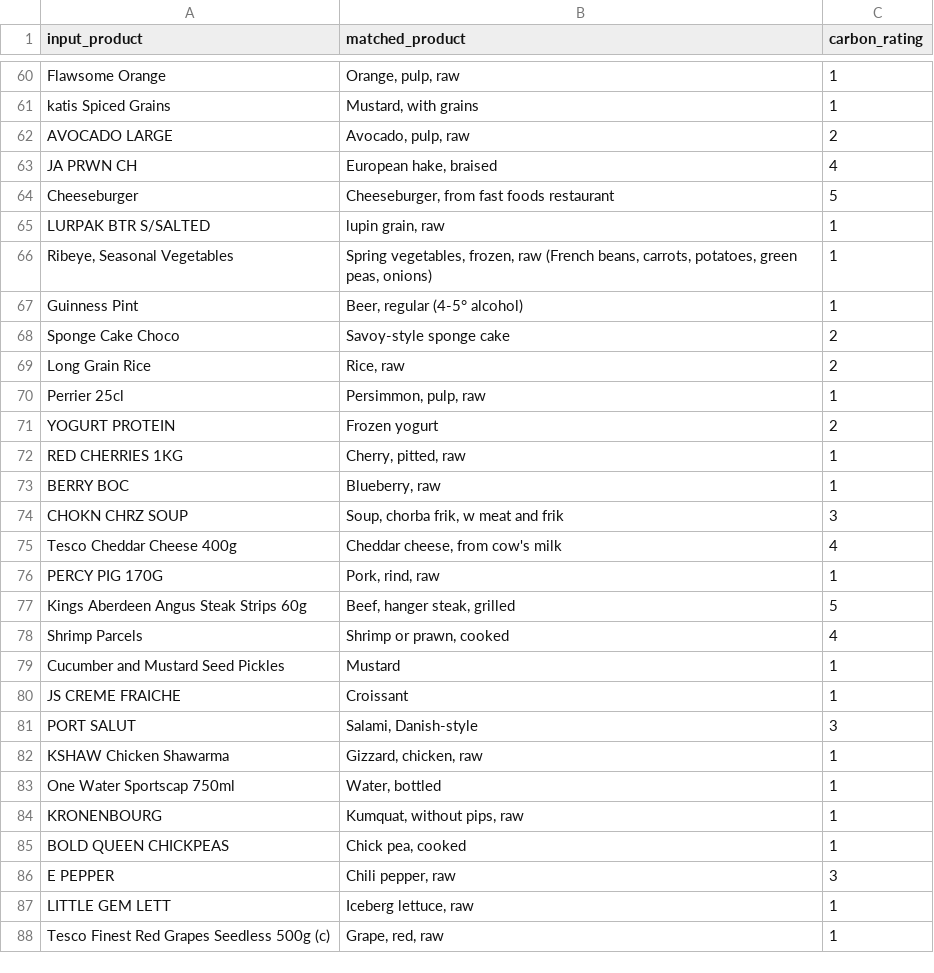
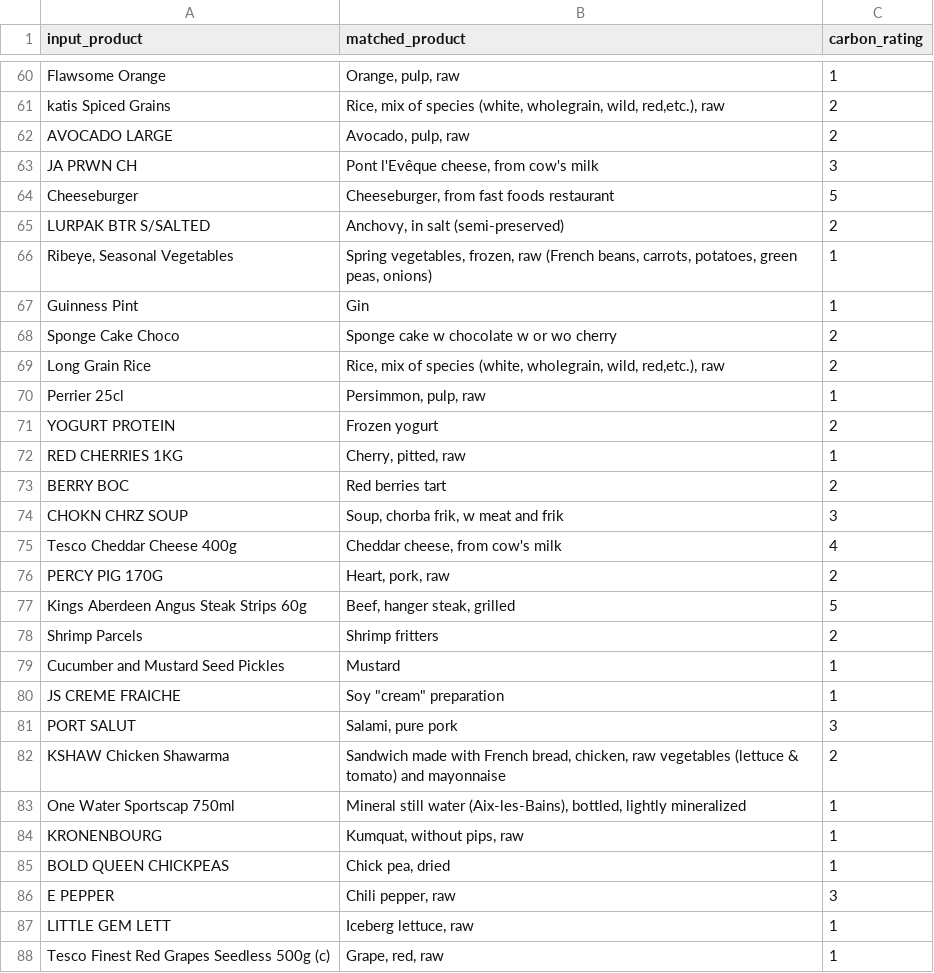
Before and after one commit to venkatavamsi01/eco-match-challenge, a CSV file: output/output.csv, drawn as a sheet; only a part is shown, gaps mark what is left out; the diff covers the shown part only; the diff names each change by its address in the sheet, - before the commit and + after, or states it on an @@ line.

```diff
--- a/output/output.csv
+++ b/output/output.csv
-B61 (matched_product): Mustard, with grains
+B61 (matched_product): Rice, mix of species (white, wholegrain, wild, red,etc.), raw
-C61 (carbon_rating): 1
+C61 (carbon_rating): 2
-B63 (matched_product): European hake, braised
+B63 (matched_product): Pont l'Evêque cheese, from cow's milk
-C63 (carbon_rating): 4
+C63 (carbon_rating): 3
-B65 (matched_product): lupin grain, raw
+B65 (matched_product): Anchovy, in salt (semi-preserved)
-C65 (carbon_rating): 1
+C65 (carbon_rating): 2
-B67 (matched_product): Beer, regular (4-5° alcohol)
+B67 (matched_product): Gin
-B68 (matched_product): Savoy-style sponge cake
+B68 (matched_product): Sponge cake w chocolate w or wo cherry
-B69 (matched_product): Rice, raw
+B69 (matched_product): Rice, mix of species (white, wholegrain, wild, red,etc.), raw
-B73 (matched_product): Blueberry, raw
+B73 (matched_product): Red berries tart
-C73 (carbon_rating): 1
+C73 (carbon_rating): 2
-B76 (matched_product): Pork, rind, raw
+B76 (matched_product): Heart, pork, raw
-C76 (carbon_rating): 1
+C76 (carbon_rating): 2
-B78 (matched_product): Shrimp or prawn, cooked
+B78 (matched_product): Shrimp fritters
-C78 (carbon_rating): 4
+C78 (carbon_rating): 2
-B80 (matched_product): Croissant
+B80 (matched_product): Soy "cream" preparation
-B81 (matched_product): Salami, Danish-style
+B81 (matched_product): Salami, pure pork
-B82 (matched_product): Gizzard, chicken, raw
+B82 (matched_product): Sandwich made with French bread, chicken, raw vegetables (lettuce & tomato) and mayonnaise
-C82 (carbon_rating): 1
+C82 (carbon_rating): 2
-B83 (matched_product): Water, bottled
+B83 (matched_product): Mineral still water (Aix-les-Bains), bottled, lightly mineralized
-B85 (matched_product): Chick pea, cooked
+B85 (matched_product): Chick pea, dried
```
Also changed, not shown: 43 edited cells elsewhere in this file, 8 other files.
